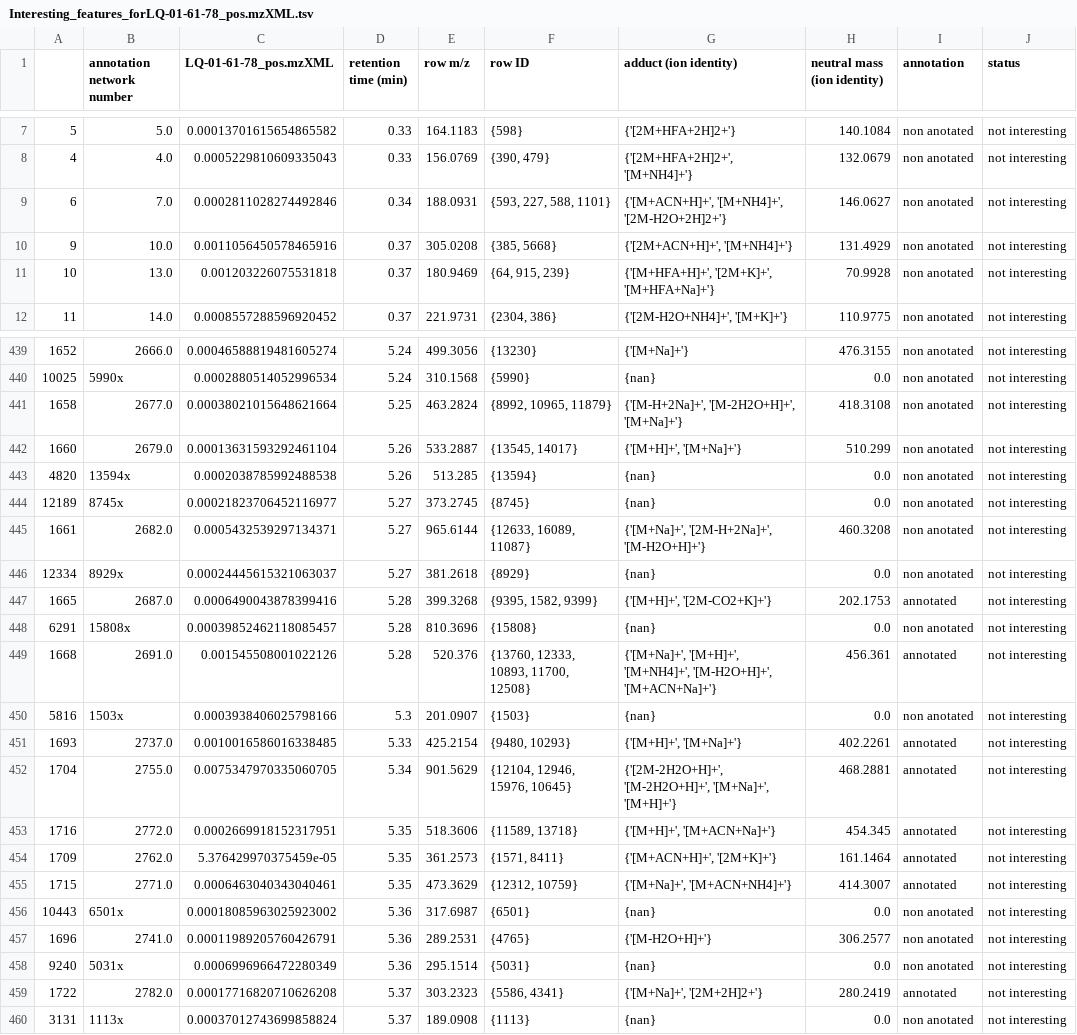
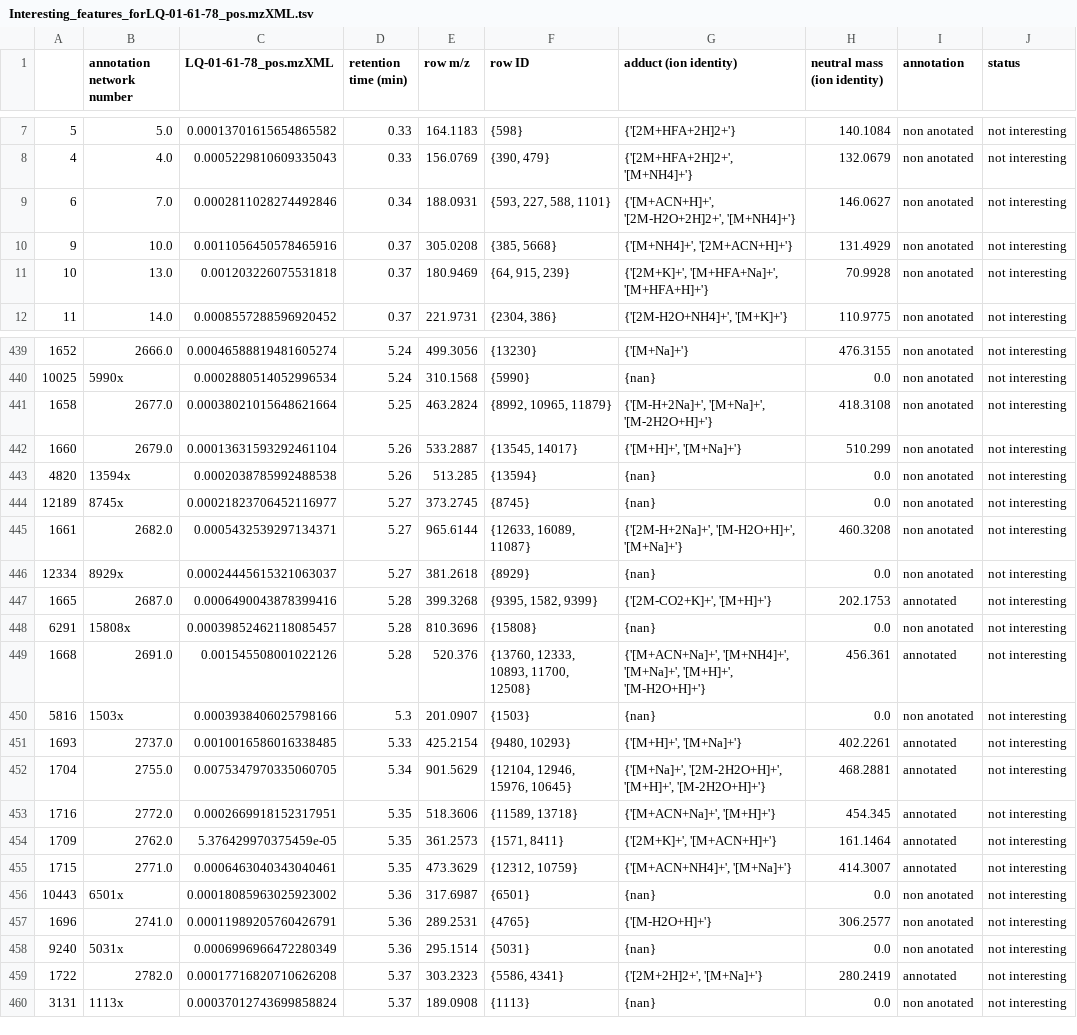
Before and after one commit to luigiquiros/inventa, a TSV file: data_out/Interesting_features_forLQ-01-61-78_pos.mzXML.tsv, drawn as a sheet; only a part is shown, gaps mark what is left out; the diff covers the shown part only.

```diff
--- a/data_out/Interesting_features_forLQ-01-61-78_pos.mzXML.tsv
+++ b/data_out/Interesting_features_forLQ-01-61-78_pos.mzXML.tsv
@@ -8,5 +8,5 @@
 4	4.0	0.0005229810609335043	0.33	156.0769	{390, 479}	{'[2M+HFA+2H]2+', '[M+NH4]+'}	132.0679	non anotated	not interesting
-6	7.0	0.0002811028274492846	0.34	188.0931	{593, 227, 588, 1101}	{'[M+ACN+H]+', '[M+NH4]+', '[2M-H2O+2H]2+'}	146.0627	non anotated	not interesting
-9	10.0	0.0011056450578465916	0.37	305.0208	{385, 5668}	{'[2M+ACN+H]+', '[M+NH4]+'}	131.4929	non anotated	not interesting
-10	13.0	0.001203226075531818	0.37	180.9469	{64, 915, 239}	{'[M+HFA+H]+', '[2M+K]+', '[M+HFA+Na]+'}	70.9928	non anotated	not interesting
+6	7.0	0.0002811028274492846	0.34	188.0931	{593, 227, 588, 1101}	{'[M+ACN+H]+', '[2M-H2O+2H]2+', '[M+NH4]+'}	146.0627	non anotated	not interesting
+9	10.0	0.0011056450578465916	0.37	305.0208	{385, 5668}	{'[M+NH4]+', '[2M+ACN+H]+'}	131.4929	non anotated	not interesting
+10	13.0	0.001203226075531818	0.37	180.9469	{64, 915, 239}	{'[2M+K]+', '[M+HFA+Na]+', '[M+HFA+H]+'}	70.9928	non anotated	not interesting
 11	14.0	0.0008557288596920452	0.37	221.9731	{2304, 386}	{'[2M-H2O+NH4]+', '[M+K]+'}	110.9775	non anotated	not interesting
@@ -440,3 +440,3 @@
 10025	5990x	0.0002880514052996534	5.24	310.1568	{5990}	{nan}	0.0	non anotated	not interesting
-1658	2677.0	0.00038021015648621664	5.25	463.2824	{8992, 10965, 11879}	{'[M-H+2Na]+', '[M-2H2O+H]+', '[M+Na]+'}	418.3108	non anotated	not interesting
+1658	2677.0	0.00038021015648621664	5.25	463.2824	{8992, 10965, 11879}	{'[M-H+2Na]+', '[M+Na]+', '[M-2H2O+H]+'}	418.3108	non anotated	not interesting
 1660	2679.0	0.00013631593292461104	5.26	533.2887	{13545, 14017}	{'[M+H]+', '[M+Na]+'}	510.299	non anotated	not interesting
@@ -444,13 +444,13 @@
 12189	8745x	0.00021823706452116977	5.27	373.2745	{8745}	{nan}	0.0	non anotated	not interesting
-1661	2682.0	0.0005432539297134371	5.27	965.6144	{12633, 16089, 11087}	{'[M+Na]+', '[2M-H+2Na]+', '[M-H2O+H]+'}	460.3208	non anotated	not interesting
+1661	2682.0	0.0005432539297134371	5.27	965.6144	{12633, 16089, 11087}	{'[2M-H+2Na]+', '[M-H2O+H]+', '[M+Na]+'}	460.3208	non anotated	not interesting
 12334	8929x	0.00024445615321063037	5.27	381.2618	{8929}	{nan}	0.0	non anotated	not interesting
-1665	2687.0	0.0006490043878399416	5.28	399.3268	{9395, 1582, 9399}	{'[M+H]+', '[2M-CO2+K]+'}	202.1753	annotated	not interesting
+1665	2687.0	0.0006490043878399416	5.28	399.3268	{9395, 1582, 9399}	{'[2M-CO2+K]+', '[M+H]+'}	202.1753	annotated	not interesting
 6291	15808x	0.00039852462118085457	5.28	810.3696	{15808}	{nan}	0.0	non anotated	not interesting
-1668	2691.0	0.001545508001022126	5.28	520.376	{13760, 12333, 10893, 11700, 12508}	{'[M+Na]+', '[M+H]+', '[M+NH4]+', '[M-H2O+H]+', '[M+ACN+Na]+'}	456.361	annotated	not interesting
+1668	2691.0	0.001545508001022126	5.28	520.376	{13760, 12333, 10893, 11700, 12508}	{'[M+ACN+Na]+', '[M+NH4]+', '[M+Na]+', '[M+H]+', '[M-H2O+H]+'}	456.361	annotated	not interesting
 5816	1503x	0.0003938406025798166	5.3	201.0907	{1503}	{nan}	0.0	non anotated	not interesting
 1693	2737.0	0.0010016586016338485	5.33	425.2154	{9480, 10293}	{'[M+H]+', '[M+Na]+'}	402.2261	annotated	not interesting
-1704	2755.0	0.0075347970335060705	5.34	901.5629	{12104, 12946, 15976, 10645}	{'[2M-2H2O+H]+', '[M-2H2O+H]+', '[M+Na]+', '[M+H]+'}	468.2881	annotated	not interesting
-1716	2772.0	0.0002669918152317951	5.35	518.3606	{11589, 13718}	{'[M+H]+', '[M+ACN+Na]+'}	454.345	annotated	not interesting
-1709	2762.0	5.376429970375459e-05	5.35	361.2573	{1571, 8411}	{'[M+ACN+H]+', '[2M+K]+'}	161.1464	annotated	not interesting
-1715	2771.0	0.0006463040343040461	5.35	473.3629	{12312, 10759}	{'[M+Na]+', '[M+ACN+NH4]+'}	414.3007	annotated	not interesting
+1704	2755.0	0.0075347970335060705	5.34	901.5629	{12104, 12946, 15976, 10645}	{'[M+Na]+', '[2M-2H2O+H]+', '[M+H]+', '[M-2H2O+H]+'}	468.2881	annotated	not interesting
+1716	2772.0	0.0002669918152317951	5.35	518.3606	{11589, 13718}	{'[M+ACN+Na]+', '[M+H]+'}	454.345	annotated	not interesting
+1709	2762.0	5.376429970375459e-05	5.35	361.2573	{1571, 8411}	{'[2M+K]+', '[M+ACN+H]+'}	161.1464	annotated	not interesting
+1715	2771.0	0.0006463040343040461	5.35	473.3629	{12312, 10759}	{'[M+ACN+NH4]+', '[M+Na]+'}	414.3007	annotated	not interesting
 10443	6501x	0.00018085963025923002	5.36	317.6987	{6501}	{nan}	0.0	non anotated	not interesting
@@ -458,3 +458,3 @@
 9240	5031x	0.0006996966472280349	5.36	295.1514	{5031}	{nan}	0.0	non anotated	not interesting
-1722	2782.0	0.00017716820710626208	5.37	303.2323	{5586, 4341}	{'[M+Na]+', '[2M+2H]2+'}	280.2419	annotated	not interesting
+1722	2782.0	0.00017716820710626208	5.37	303.2323	{5586, 4341}	{'[2M+2H]2+', '[M+Na]+'}	280.2419	annotated	not interesting
 3131	1113x	0.00037012743699858824	5.37	189.0908	{1113}	{nan}	0.0	non anotated	not interesting
```
Also changed, not shown: 116 edited cells elsewhere in this file, data_out/CC_results.tsv, data_out/FC_results.tsv, 9 other files.
